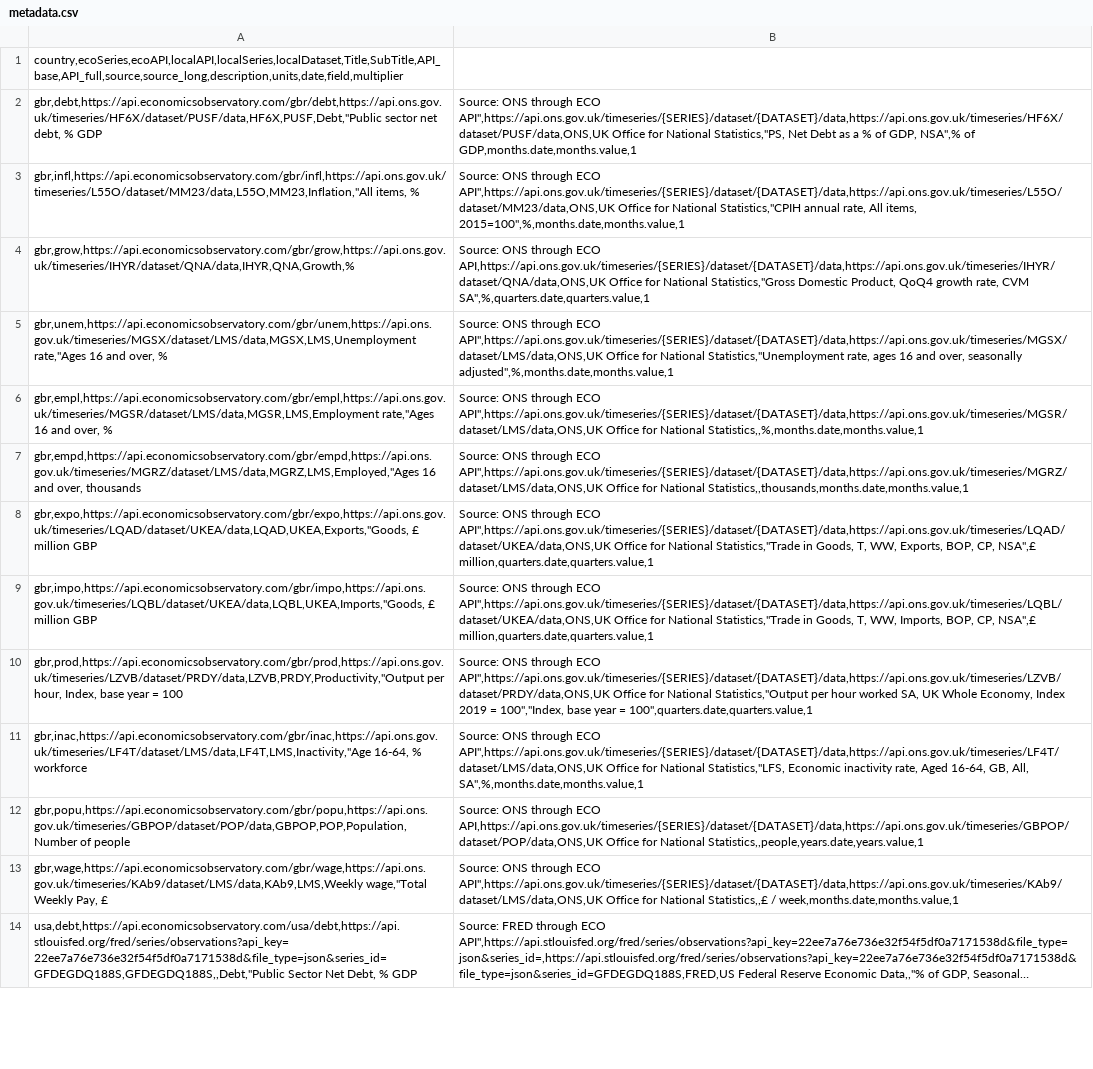
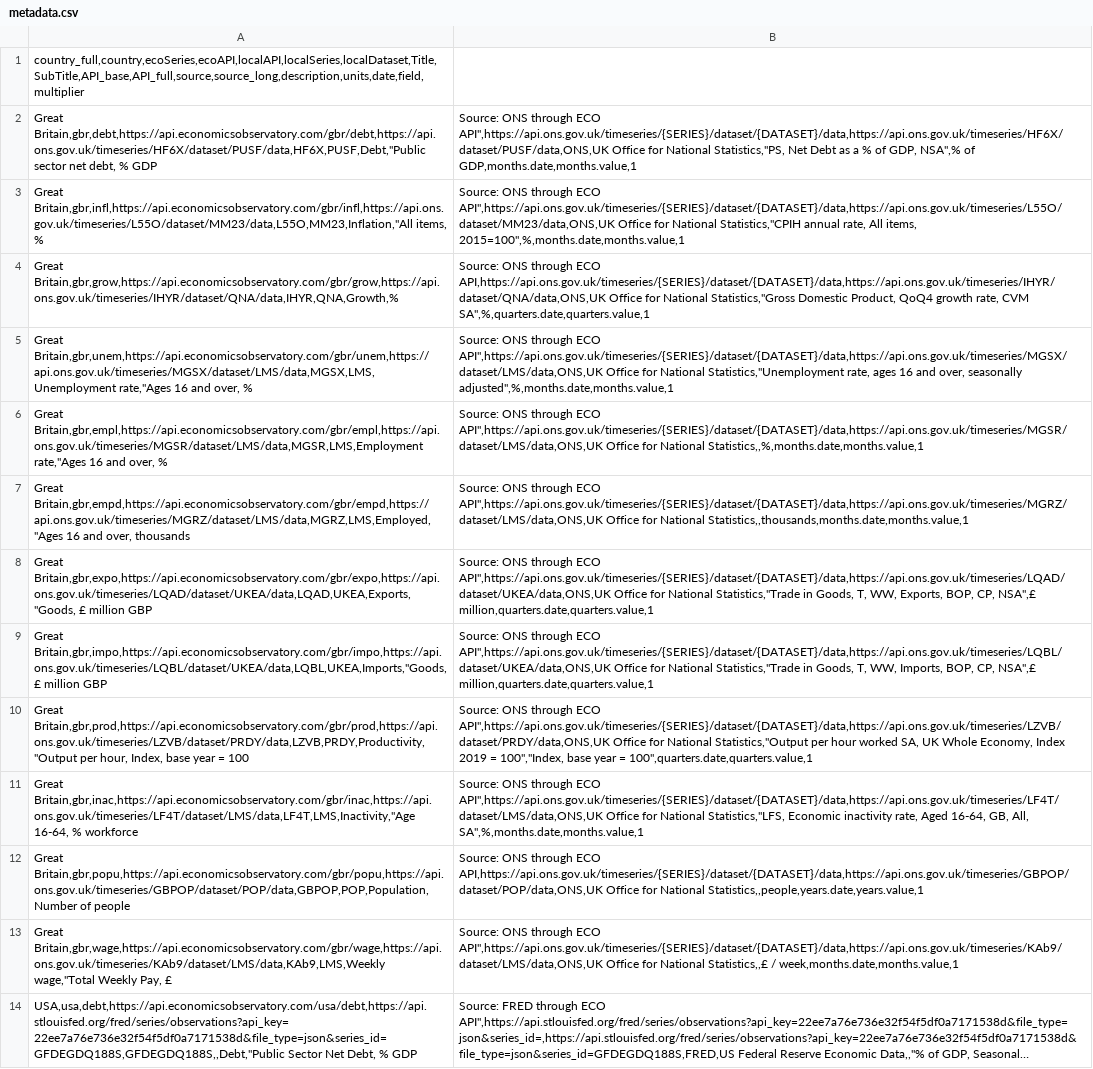
Before and after one commit to JamesFKean/api, a CSV file: metadata.csv, drawn as a sheet; only a part is shown; long unchanged cells end in …; the diff covers the shown part only; the diff names each change by its address in the sheet, - before the commit and + after, or states it on an @@ line.

Commit message:
Add Country Col, add bra, mex, idn

```diff
--- a/metadata.csv
+++ b/metadata.csv
-A1: country,ecoSeries,ecoAPI,localAPI,localSeries,localDataset,Title,SubTitle,API_base,API_full,source,source_long,description,units,date,field,multiplier
+A1: country_full,country,ecoSeries,ecoAPI,localAPI,localSeries,localDataset,Title,SubTitle,API_base,API_full,source,source_long,description,units,date,field,multiplier
-A2: gbr,debt,https://api.economicsobservatory.com/gbr/debt,https://api.ons.gov.uk/timeseries/HF6X/dataset/PUSF/data,HF6X,PUSF,Debt,"Public sector net…
+A2: Great Britain,gbr,debt,https://api.economicsobservatory.com/gbr/debt,https://api.ons.gov.uk/timeseries/HF6X/dataset/PUSF/data,HF6X,PUSF,Debt,"Public sector net…
-A3: gbr,infl,https://api.economicsobservatory.com/gbr/infl,https://api.ons.gov.uk/timeseries/L55O/dataset/MM23/data,L55O,MM23,Inflation,"All items, %
+A3: Great Britain,gbr,infl,https://api.economicsobservatory.com/gbr/infl,https://api.ons.gov.uk/timeseries/L55O/dataset/MM23/data,L55O,MM23,Inflation,"All items, %
-A4: gbr,grow,https://api.economicsobservatory.com/gbr/grow,https://api.ons.gov.uk/timeseries/IHYR/dataset/QNA/data,IHYR,QNA,Growth,%
+A4: Great Britain,gbr,grow,https://api.economicsobservatory.com/gbr/grow,https://api.ons.gov.uk/timeseries/IHYR/dataset/QNA/data,IHYR,QNA,Growth,%
-A5: gbr,unem,https://api.economicsobservatory.com/gbr/unem,https://api.ons.gov.uk/timeseries/MGSX/dataset/LMS/data,MGSX,LMS,Unemployment rate,"Ages 16…
+A5: Great Britain,gbr,unem,https://api.economicsobservatory.com/gbr/unem,https://api.ons.gov.uk/timeseries/MGSX/dataset/LMS/data,MGSX,LMS,Unemployment rate,"Ages 16…
-A6: gbr,empl,https://api.economicsobservatory.com/gbr/empl,https://api.ons.gov.uk/timeseries/MGSR/dataset/LMS/data,MGSR,LMS,Employment rate,"Ages 16…
+A6: Great Britain,gbr,empl,https://api.economicsobservatory.com/gbr/empl,https://api.ons.gov.uk/timeseries/MGSR/dataset/LMS/data,MGSR,LMS,Employment rate,"Ages 16…
-A7: gbr,empd,https://api.economicsobservatory.com/gbr/empd,https://api.ons.gov.uk/timeseries/MGRZ/dataset/LMS/data,MGRZ,LMS,Employed,"Ages 16 and…
+A7: Great Britain,gbr,empd,https://api.economicsobservatory.com/gbr/empd,https://api.ons.gov.uk/timeseries/MGRZ/dataset/LMS/data,MGRZ,LMS,Employed,"Ages 16 and…
-A8: gbr,expo,https://api.economicsobservatory.com/gbr/expo,https://api.ons.gov.uk/timeseries/LQAD/dataset/UKEA/data,LQAD,UKEA,Exports,"Goods, £ million…
+A8: Great Britain,gbr,expo,https://api.economicsobservatory.com/gbr/expo,https://api.ons.gov.uk/timeseries/LQAD/dataset/UKEA/data,LQAD,UKEA,Exports,"Goods, £ million…
-A9: gbr,impo,https://api.economicsobservatory.com/gbr/impo,https://api.ons.gov.uk/timeseries/LQBL/dataset/UKEA/data,LQBL,UKEA,Imports,"Goods, £ million…
+A9: Great Britain,gbr,impo,https://api.economicsobservatory.com/gbr/impo,https://api.ons.gov.uk/timeseries/LQBL/dataset/UKEA/data,LQBL,UKEA,Imports,"Goods, £ million…
-A10: gbr,prod,https://api.economicsobservatory.com/gbr/prod,https://api.ons.gov.uk/timeseries/LZVB/dataset/PRDY/data,LZVB,PRDY,Productivity,"Output per hour,…
+A10: Great Britain,gbr,prod,https://api.economicsobservatory.com/gbr/prod,https://api.ons.gov.uk/timeseries/LZVB/dataset/PRDY/data,LZVB,PRDY,Productivity,"Output per hour,…
-A11: gbr,inac,https://api.economicsobservatory.com/gbr/inac,https://api.ons.gov.uk/timeseries/LF4T/dataset/LMS/data,LF4T,LMS,Inactivity,"Age 16-64, %…
+A11: Great Britain,gbr,inac,https://api.economicsobservatory.com/gbr/inac,https://api.ons.gov.uk/timeseries/LF4T/dataset/LMS/data,LF4T,LMS,Inactivity,"Age 16-64, %…
-A12: gbr,popu,https://api.economicsobservatory.com/gbr/popu,https://api.ons.gov.uk/timeseries/GBPOP/dataset/POP/data,GBPOP,POP,Population,Number of people
+A12: Great Britain,gbr,popu,https://api.economicsobservatory.com/gbr/popu,https://api.ons.gov.uk/timeseries/GBPOP/dataset/POP/data,GBPOP,POP,Population,Number of people
-A13: gbr,wage,https://api.economicsobservatory.com/gbr/wage,https://api.ons.gov.uk/timeseries/KAb9/dataset/LMS/data,KAb9,LMS,Weekly wage,"Total Weekly…
+A13: Great Britain,gbr,wage,https://api.economicsobservatory.com/gbr/wage,https://api.ons.gov.uk/timeseries/KAb9/dataset/LMS/data,KAb9,LMS,Weekly wage,"Total Weekly…
-A14: usa,debt,https://api.economicsobservatory.com/usa/debt,https://api.stlouisfed.org/fred/series/observations?api_key=22ee7a76e736e32f54f5df0a7171538d&file_type=json&series_id=GFDEGDQ188S,GFDEGDQ188S,,Debt,"Public Sector Net…
+A14: USA,usa,debt,https://api.economicsobservatory.com/usa/debt,https://api.stlouisfed.org/fred/series/observations?api_key=22ee7a76e736e32f54f5df0a7171538d&file_type=json&series_id=GFDEGDQ188S,GFDEGDQ188S,,Debt,"Public Sector Net…
```
Also changed, not shown: 2 added rows, 11 removed rows and 51 edited cells elsewhere in this file, metadata-staging.csv.
